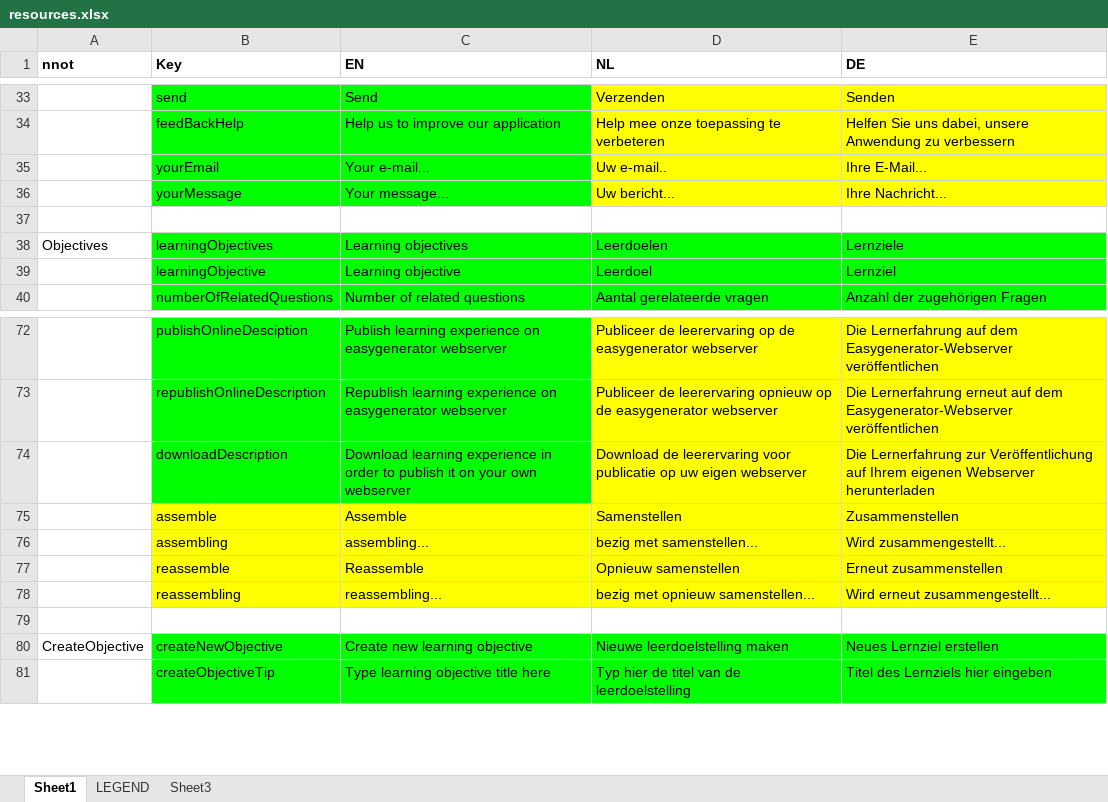
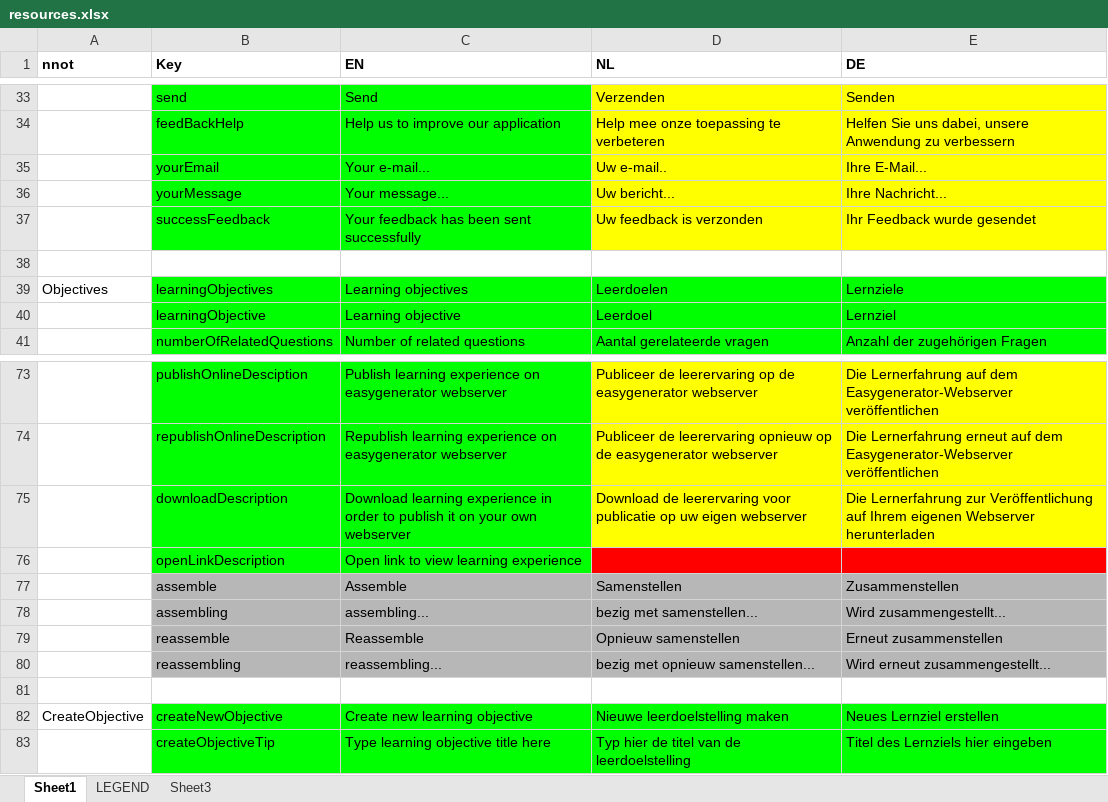
Before and after one commit to jaw4ik/assessment, an Excel workbook: sources/easygenerator.Web/App/localization/resources.xlsx, sheet Sheet1, drawn as a sheet; only a part is shown, gaps mark what is left out; values as stored, in another font and other column widths than the file's, no borders; addresses are those after the commit; the diff names each change by its address in the sheet, - before the commit and + after, or states it on an @@ line.

Commit message:
Update resources
Former-commit-id: 5409c46999054bcf8dbab27d9a275111879c58b6

```diff
--- a/sources/easygenerator.Web/App/localization/resources.xlsx (sheet Sheet1)
+++ b/sources/easygenerator.Web/App/localization/resources.xlsx (sheet Sheet1)
+row 37:  | successFeedback | Your feedback has been sent successfully | Uw feedback is verzonden | Ihr Feedback wurde gesendet
+row 76:  | openLinkDescription | Open link to view learning experience
-B77:E80 fill: #FFFF00
+B77:E80 fill: #B7B7B7
```
Also changed, not shown: 1 other file.
